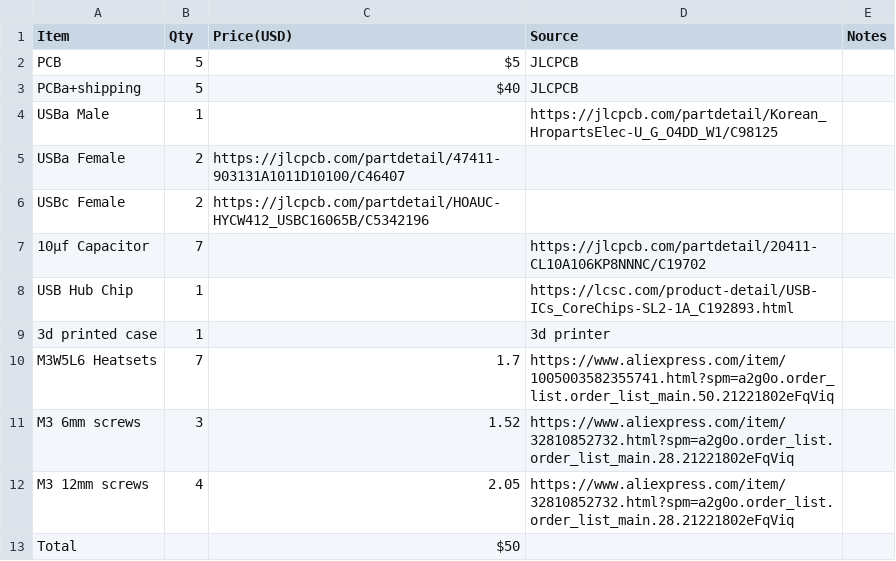
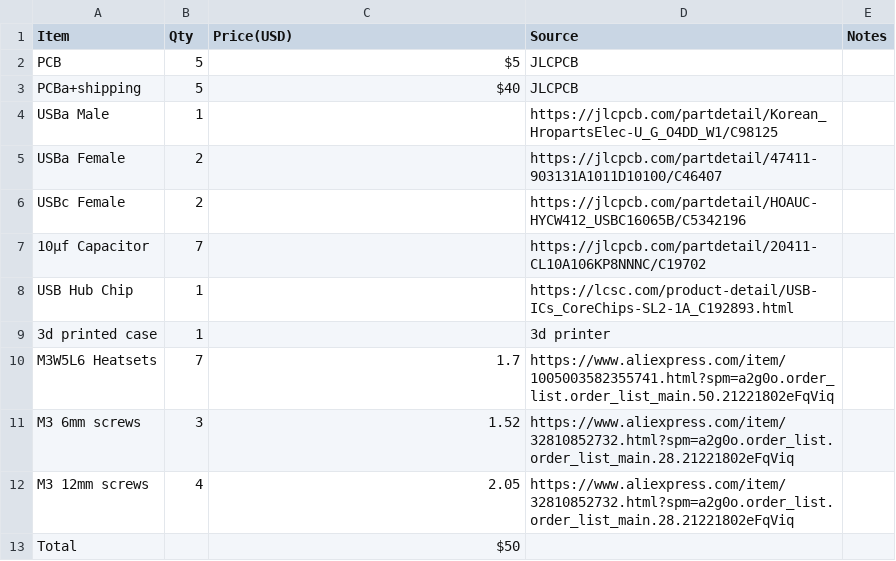
Before and after one commit to Overlord-Runt/Taranium-USB-Hub, a CSV file: BOM - Sheet1.csv, drawn as a sheet.

Commit message:
Update BOM - Sheet1.csv

```diff
--- a/BOM - Sheet1.csv
+++ b/BOM - Sheet1.csv
@@ -4,4 +4,4 @@ PCBa+shipping,5,$40,JLCPCB,
 USBa Male,1,,https://jlcpcb.com/partdetail/Korean_HropartsElec-U_G_O4DD_W1/C98125,
-USBa Female,2,https://jlcpcb.com/partdetail/47411-903131A1011D10100/C46407,,
-USBc Female,2,https://jlcpcb.com/partdetail/HOAUC-HYCW412_USBC16065B/C5342196,,
+USBa Female,2,,https://jlcpcb.com/partdetail/47411-903131A1011D10100/C46407,
+USBc Female,2,,https://jlcpcb.com/partdetail/HOAUC-HYCW412_USBC16065B/C5342196,
 10µf Capacitor,7,,https://jlcpcb.com/partdetail/20411-CL10A106KP8NNNC/C19702,
```
